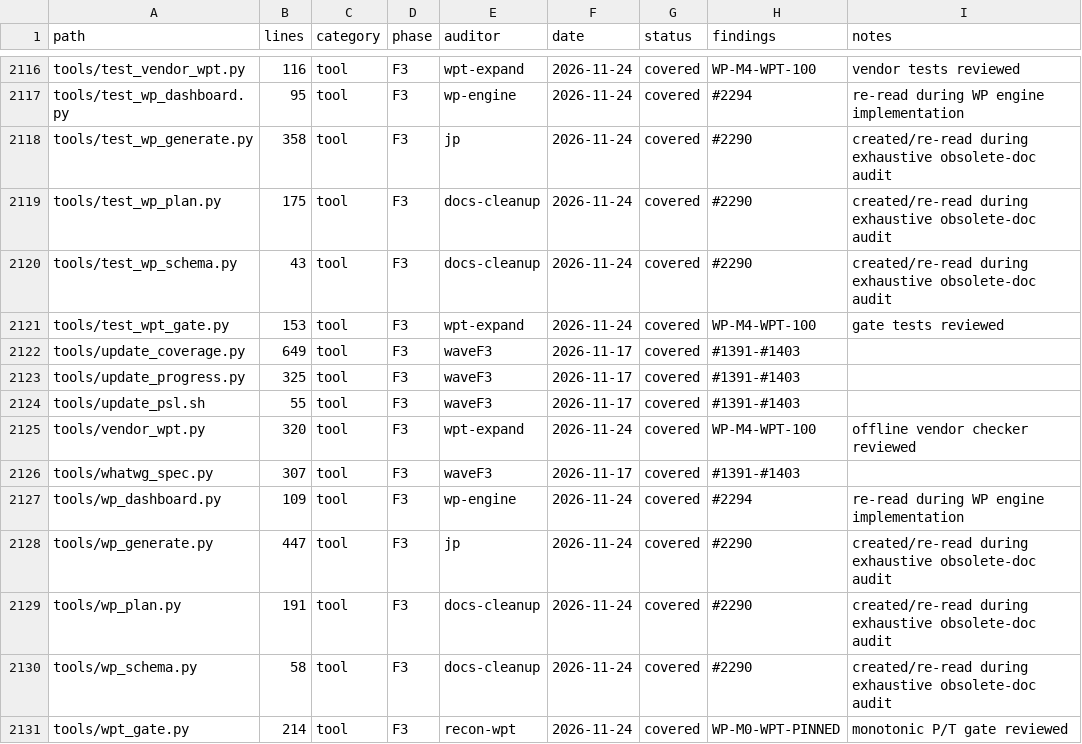
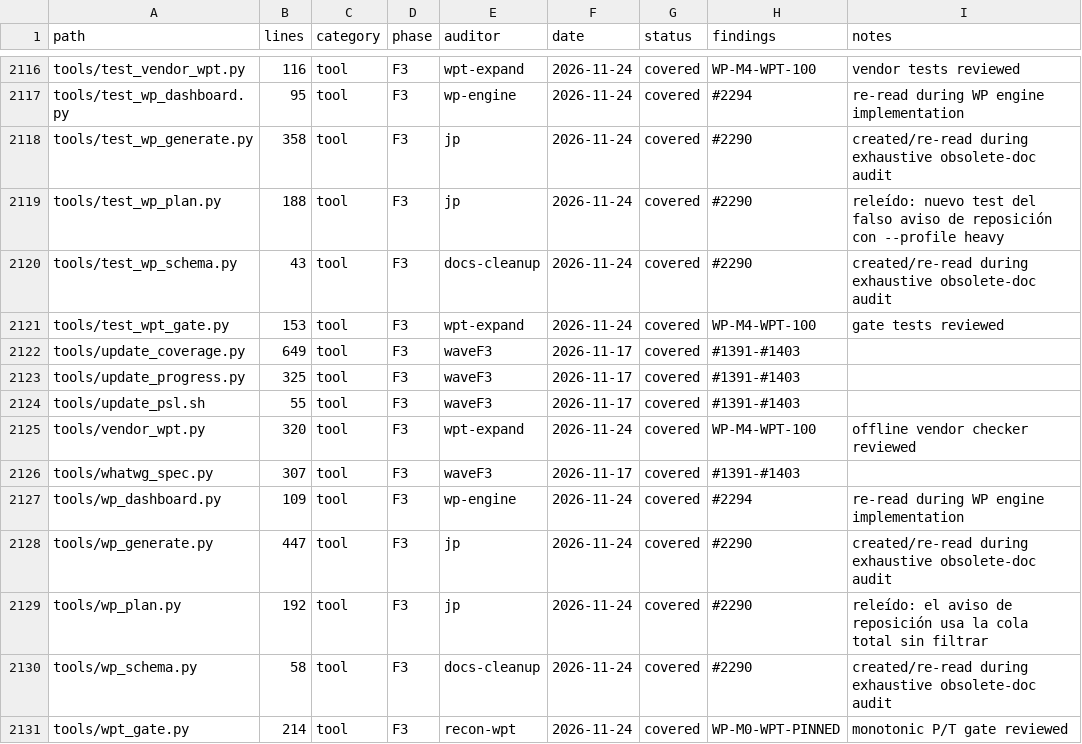
Before and after one commit to juanpimg/Megi, a TSV file: docs/audit/coverage.tsv, drawn as a sheet; only a part is shown, gaps mark what is left out.

Commit message:
fix(wp): base refill warning on unfiltered queue
render_board() filtered the queued list by profile before calling needs_refill(len(queued)). With --profile heavy and 23 queued WPs (21 light, 2 heavy), the board wrongly showed "Cola baja (2 < 20)" even though regenerating the queue cannot create more heavy WPs. Capture total_queued before the profile filter so the warning reflects the global queue while the queued column stays filtered.

Added a regression test with 21 light and 2 heavy WPs: it failed in the red phase with AssertionError: 'Cola baja' unexpectedly found in the rendered board, and passes after the fix.

Verification: 57 unittests OK; audit_coverage.py --check --strict, check_docs_links.py, update_coverage.py --check and check_arch.py all exit 0. Coverage ledger refreshed for both touched files (auditor jp, 2026-11-24, #2290).
Signed-off-by: lolmg445 <251754279+lolmg445@users.noreply.github.com>

```diff
--- a/docs/audit/coverage.tsv
+++ b/docs/audit/coverage.tsv
@@ -2118,3 +2118,3 @@ tools/test_wp_dashboard.py	95	tool	F3	wp-engine	2026-11-24	covered	#2294	re-read
 tools/test_wp_generate.py	358	tool	F3	jp	2026-11-24	covered	#2290	created/re-read during exhaustive obsolete-doc audit
-tools/test_wp_plan.py	175	tool	F3	docs-cleanup	2026-11-24	covered	#2290	created/re-read during exhaustive obsolete-doc audit
+tools/test_wp_plan.py	188	tool	F3	jp	2026-11-24	covered	#2290	releído: nuevo test del falso aviso de reposición con --profile heavy
 tools/test_wp_schema.py	43	tool	F3	docs-cleanup	2026-11-24	covered	#2290	created/re-read during exhaustive obsolete-doc audit
@@ -2128,3 +2128,3 @@ tools/wp_dashboard.py	109	tool	F3	wp-engine	2026-11-24	covered	#2294	re-read dur
 tools/wp_generate.py	447	tool	F3	jp	2026-11-24	covered	#2290	created/re-read during exhaustive obsolete-doc audit
-tools/wp_plan.py	191	tool	F3	docs-cleanup	2026-11-24	covered	#2290	created/re-read during exhaustive obsolete-doc audit
+tools/wp_plan.py	192	tool	F3	jp	2026-11-24	covered	#2290	releído: el aviso de reposición usa la cola total sin filtrar
 tools/wp_schema.py	58	tool	F3	docs-cleanup	2026-11-24	covered	#2290	created/re-read during exhaustive obsolete-doc audit
```
Also changed, not shown: 2 other files.
